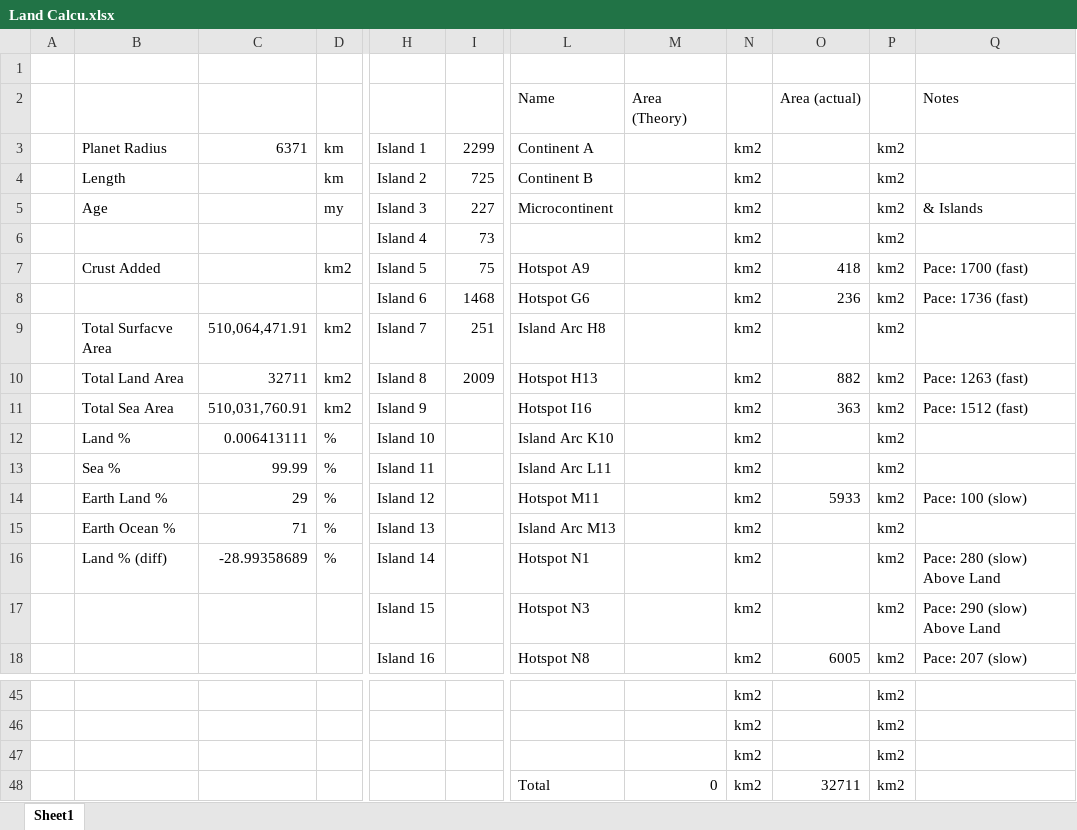
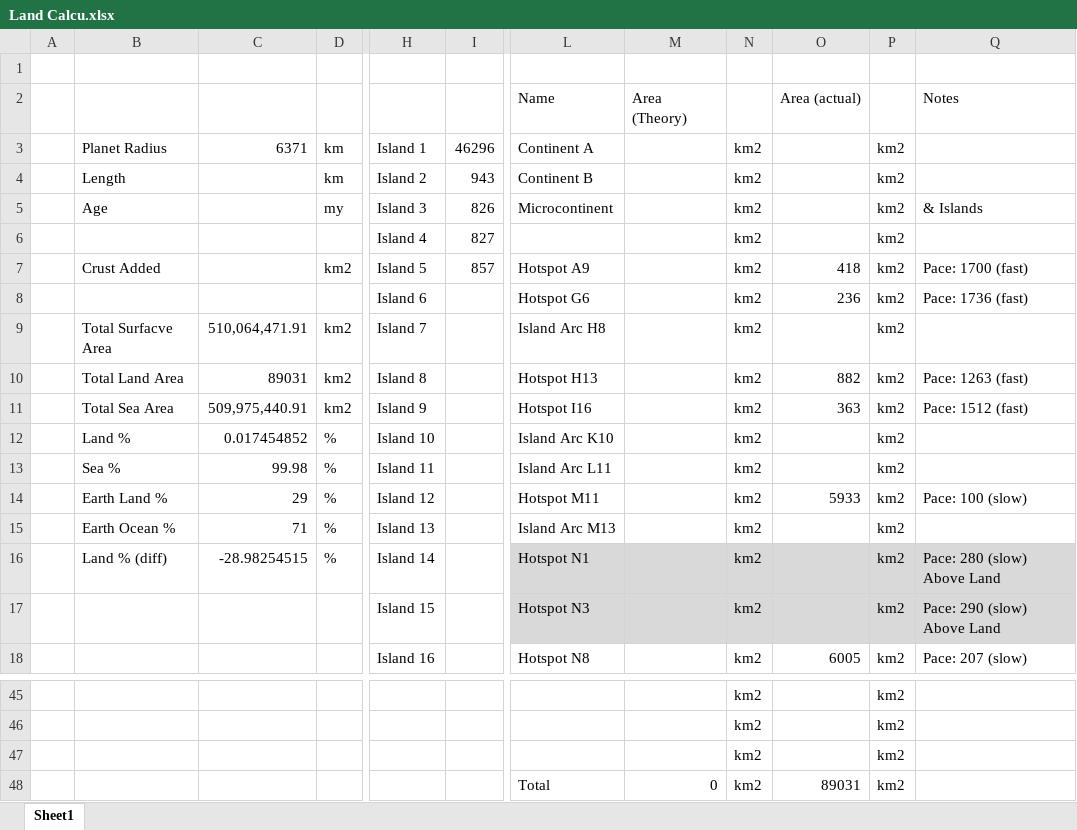
Before and after one commit to ZsetaRequiem/WorldBuild, an Excel workbook: Not Gplates/Land Calcu.xlsx, sheet Sheet1, drawn as a sheet; only a part is shown, gaps mark what is left out; values as stored, in another font and other column widths than the file's, no borders; the diff covers the shown part only; the diff names each change by its address in the sheet, - before the commit and + after, or states it on an @@ line.

```diff
--- a/Not Gplates/Land Calcu.xlsx (sheet Sheet1)
+++ b/Not Gplates/Land Calcu.xlsx (sheet Sheet1)
-I3: 2299
+I3: 46296
-I4: 725
+I4: 943
-I5: 227
+I5: 826
-I6: 73
+I6: 827
-I7: 75
+I7: 857
-I8: 1468
+I8: (empty)
-I9: 251
+I9: (empty)
-C10: 32711
+C10: 89031
-I10: 2009
+I10: (empty)
-C11: 510,031,760.91
+C11: 509,975,440.91
-C12: 0.006413111
+C12: 0.017454852
-C13: 99.99
+C13: 99.98
-C16: -28.99358689
+C16: -28.98254515
-L16:Q17 fill: none
+L16:Q17 fill: #D9D9D9
-O48: 32711
+O48: 89031
```
Also changed, not shown: 7 edited cells and cell formats elsewhere in this sheet, 1 other file.
